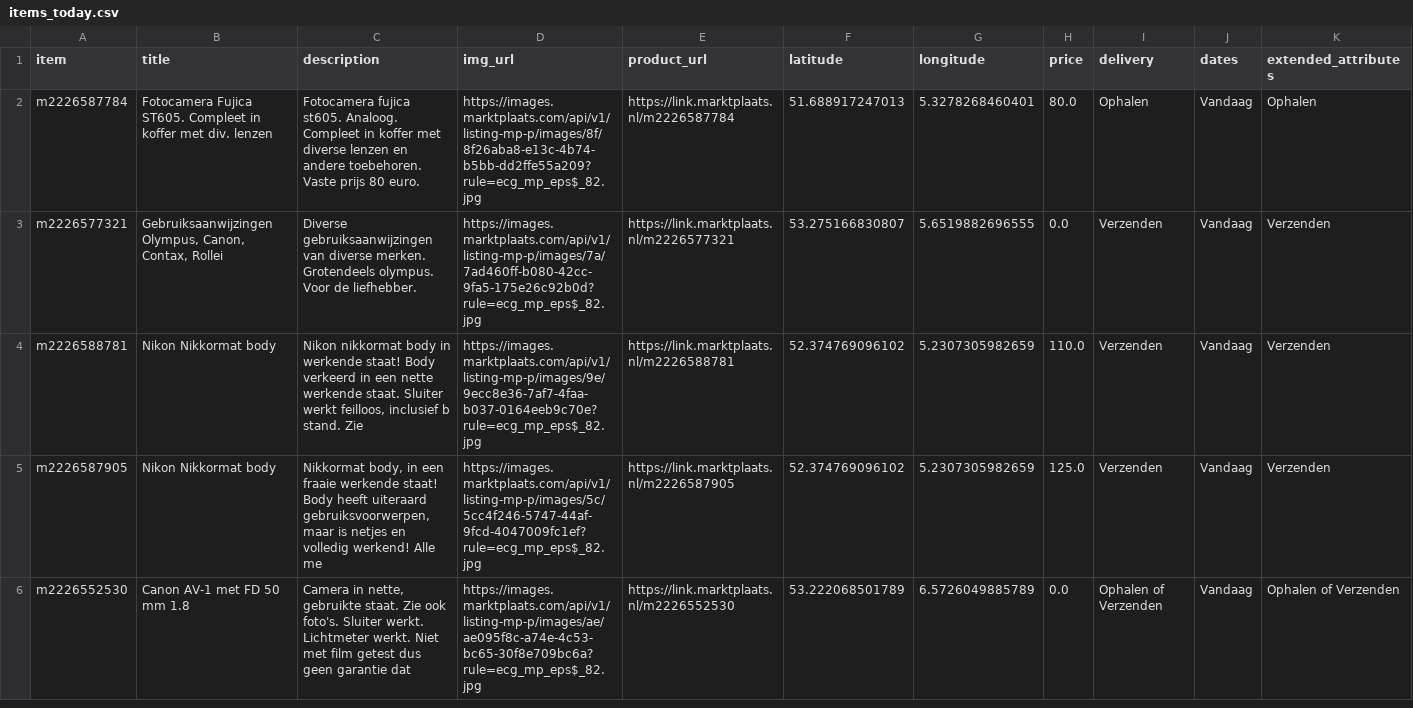
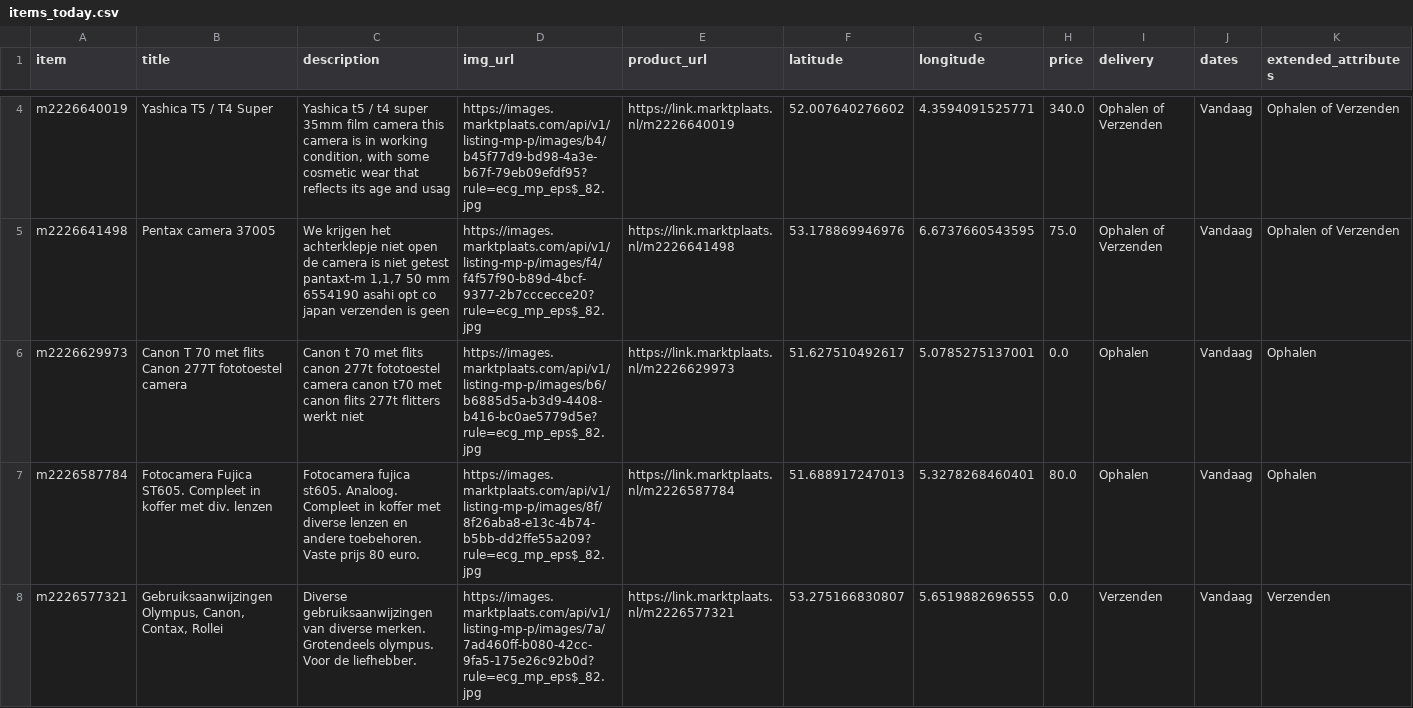
Before and after one commit to mcnakhaee/mp_notification, a CSV file: items_today.csv, drawn as a sheet; only a part is shown, gaps mark what is left out; the shorter side is filled out with more unchanged rows; rows hold the shown columns only; the diff covers the shown part only; the diff names each change by its address in the sheet, - before the commit and + after, or states it on an @@ line.

```diff
--- a/items_today.csv
+++ b/items_today.csv
+row 4: m2226640019 | Yashica T5 / T4 Super | Yashica t5 / t4 super 35mm film camera this camera is in working condition, with some cosmetic wear that reflects its age and usag | https://images.marktplaats.com/api/v1/listing-mp-p/images/b4/b45f77d9-bd98-4a3e-b67f-79eb09efdf95?rule=ecg_mp_eps$_82.jpg | https://link.marktplaats.nl/m2226640019 | 52.007640276602 | 4.3594091525771 | 340.0 | Ophalen of Verzenden | Vandaag | Ophalen of Verzenden
+row 5: m2226641498 | Pentax camera 37005 | We krijgen het achterklepje niet open de camera is niet getest pantaxt-m 1,1,7 50 mm 6554190 asahi opt co japan verzenden is geen | https://images.marktplaats.com/api/v1/listing-mp-p/images/f4/f4f57f90-b89d-4bcf-9377-2b7cccecce20?rule=ecg_mp_eps$_82.jpg | https://link.marktplaats.nl/m2226641498 | 53.178869946976 | 6.6737660543595 | 75.0 | Ophalen of Verzenden | Vandaag | Ophalen of Verzenden
+row 6: m2226629973 | Canon T 70 met flits Canon 277T fototoestel camera | Canon t 70 met flits canon 277t fototoestel camera canon t70 met canon flits 277t flitters werkt niet | https://images.marktplaats.com/api/v1/listing-mp-p/images/b6/b6885d5a-b3d9-4408-b416-bc0ae5779d5e?rule=ecg_mp_eps$_82.jpg | https://link.marktplaats.nl/m2226629973 | 51.627510492617 | 5.0785275137001 | 0.0 | Ophalen | Vandaag | Ophalen
```
Also changed, not shown: 2 added rows elsewhere in this file.
